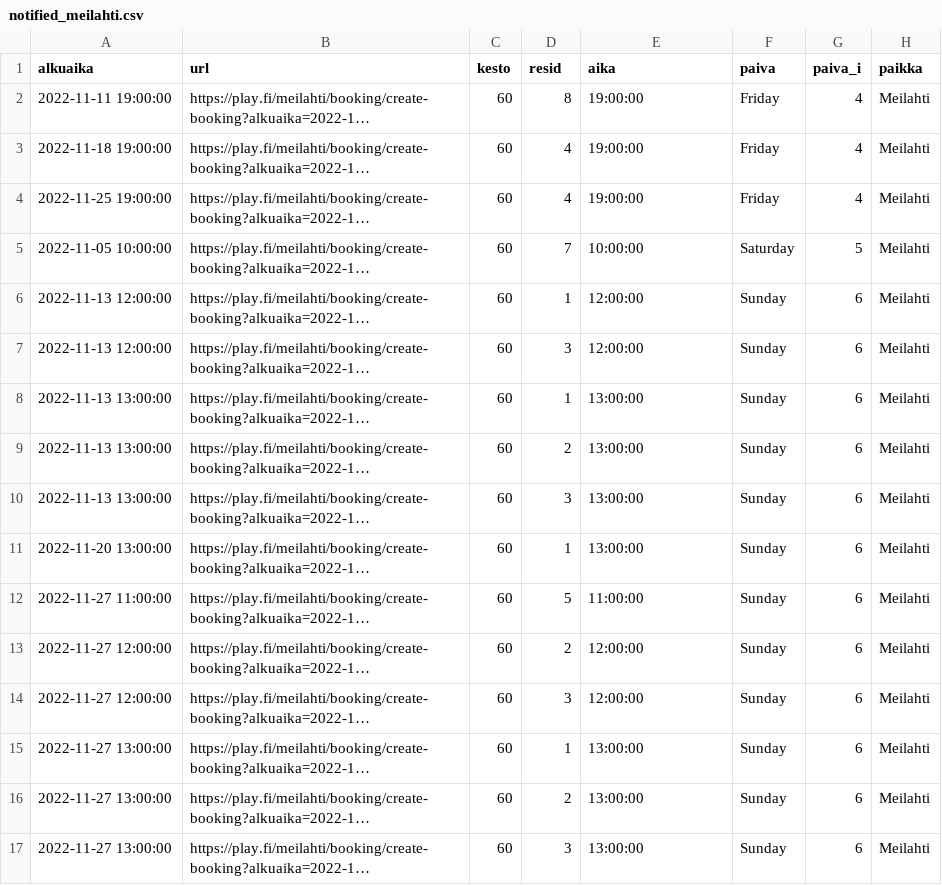
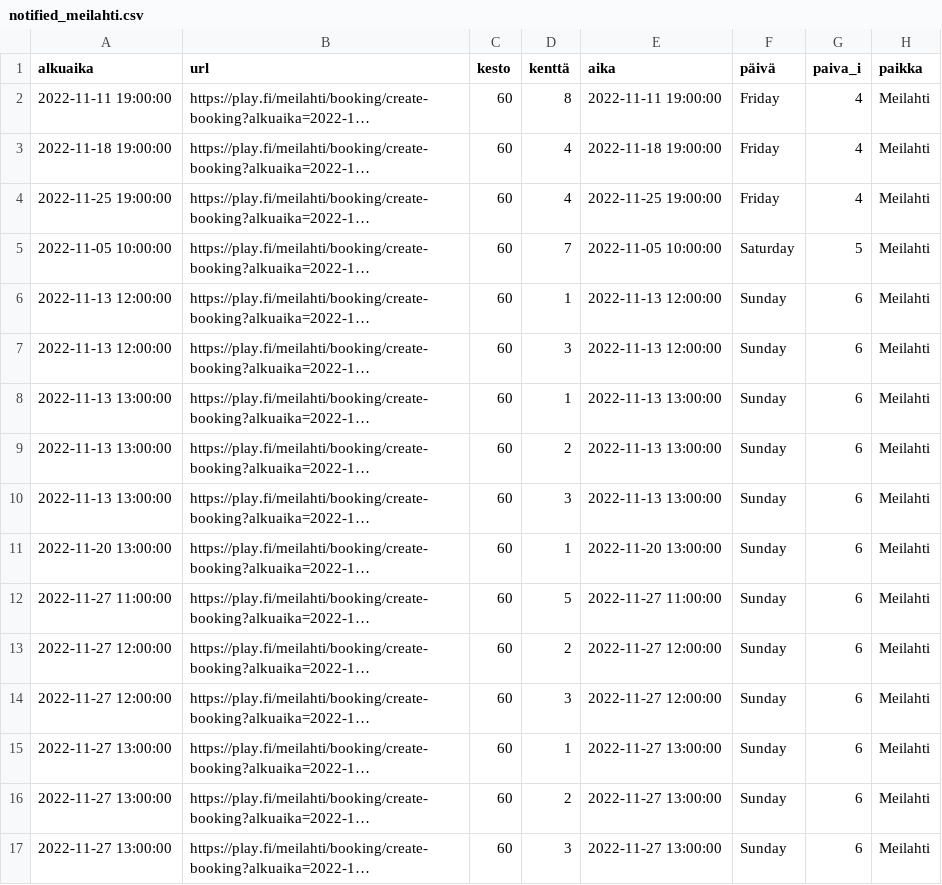
Before and after one commit to teenurmi/tennisbotti-data, a CSV file: notified_meilahti.csv, drawn as a sheet; long unchanged cells end in …; the diff names each change by its address in the sheet, - before the commit and + after, or states it on an @@ line.

Commit message:
update notified_meilahti.csv 2022-10-31 21:54:09.557202

```diff
--- a/notified_meilahti.csv
+++ b/notified_meilahti.csv
-D1: resid
+D1: kenttä
-F1: paiva
+F1: päivä
-E2 (aika): 19:00:00
+E2 (aika): 2022-11-11 19:00:00
-E3 (aika): 19:00:00
+E3 (aika): 2022-11-18 19:00:00
-E4 (aika): 19:00:00
+E4 (aika): 2022-11-25 19:00:00
-E5 (aika): 10:00:00
+E5 (aika): 2022-11-05 10:00:00
-E6:E7 (aika): 12:00:00
+E6:E7 (aika): 2022-11-13 12:00:00
-E8:E10 (aika): 13:00:00
+E8:E10 (aika): 2022-11-13 13:00:00
-E11 (aika): 13:00:00
+E11 (aika): 2022-11-20 13:00:00
-E12 (aika): 11:00:00
+E12 (aika): 2022-11-27 11:00:00
-E13:E14 (aika): 12:00:00
+E13:E14 (aika): 2022-11-27 12:00:00
-E15:E17 (aika): 13:00:00
+E15:E17 (aika): 2022-11-27 13:00:00
```
